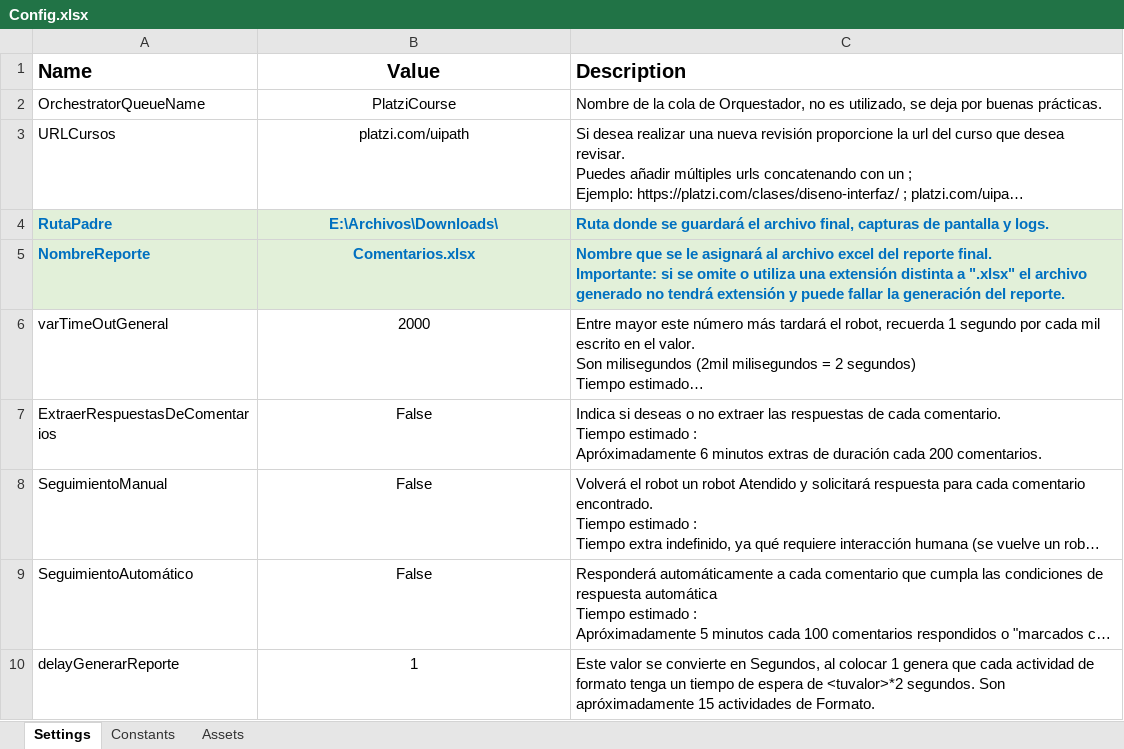
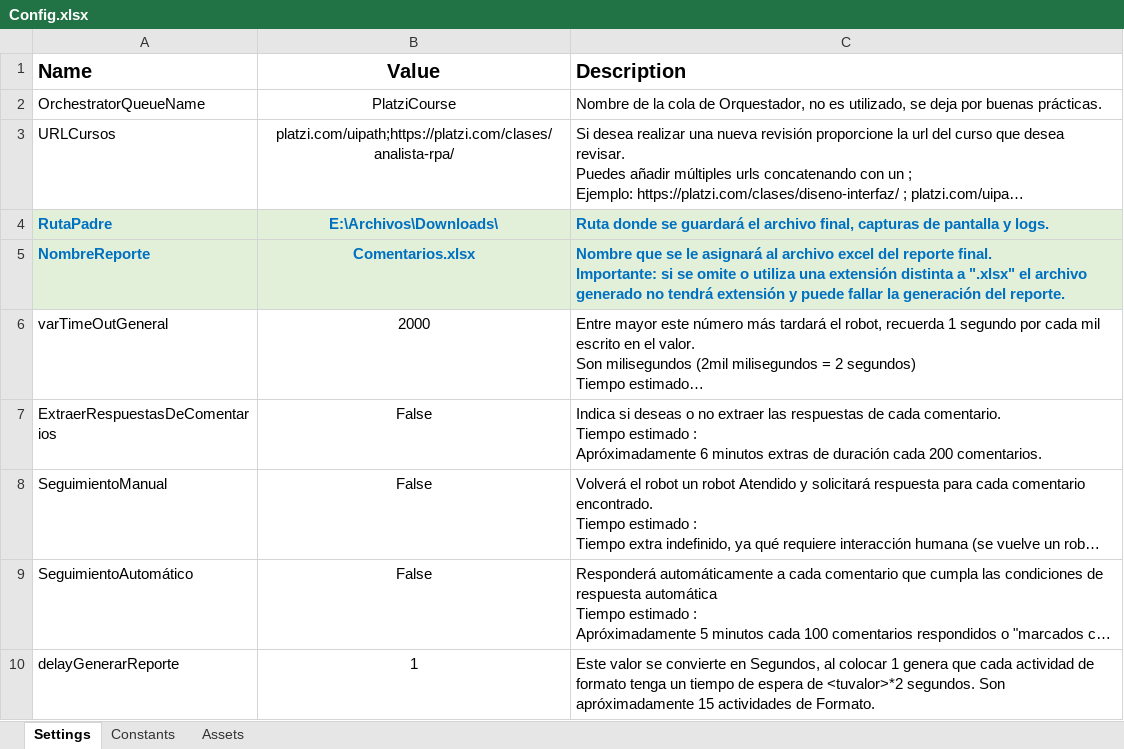
Before and after one commit to JFEspanolito/FindComments_PlatziCourse_UiPath, an Excel workbook: Data/Config.xlsx, sheet Settings, drawn as a sheet; only a part is shown; long unchanged cells end in …; values as stored, in another font and other column widths than the file's, no borders; the diff names each change by its address in the sheet, - before the commit and + after, or states it on an @@ line.

Commit message:
Actualización de DLL's/Dependencias Se optimiza el código para adaptarse a los cambios de UI de Platzi.com

```diff
--- a/Data/Config.xlsx (sheet Settings)
+++ b/Data/Config.xlsx (sheet Settings)
-B3 (Value): platzi.com/uipath
+B3 (Value): platzi.com/uipath;https://platzi.com/clases/analista-rpa/
```
Also changed, not shown: 6 other files.
